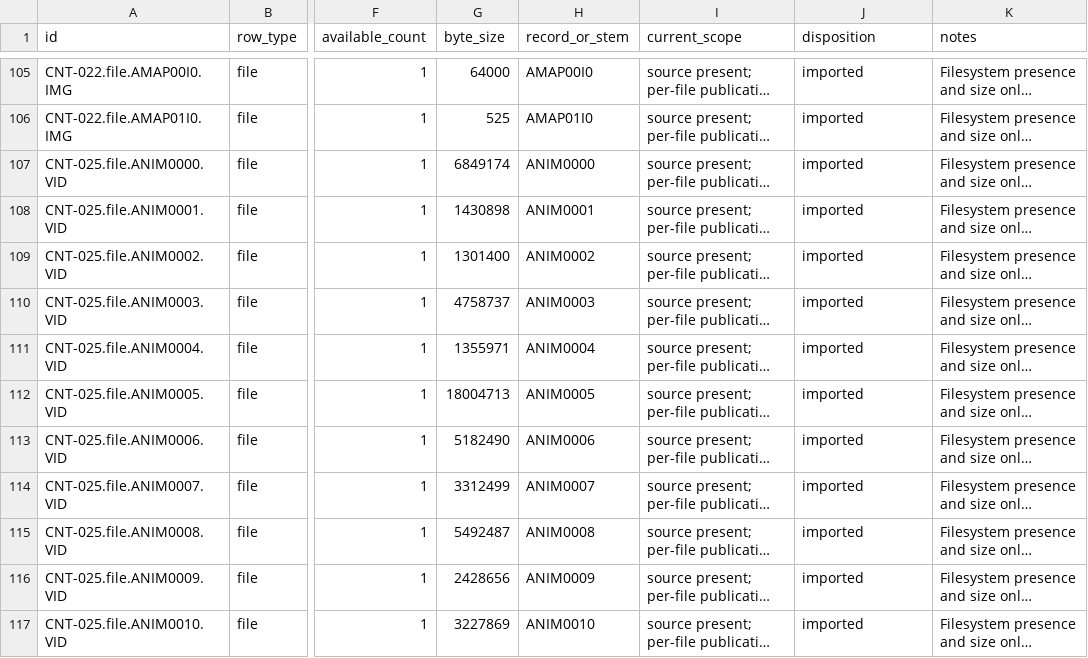
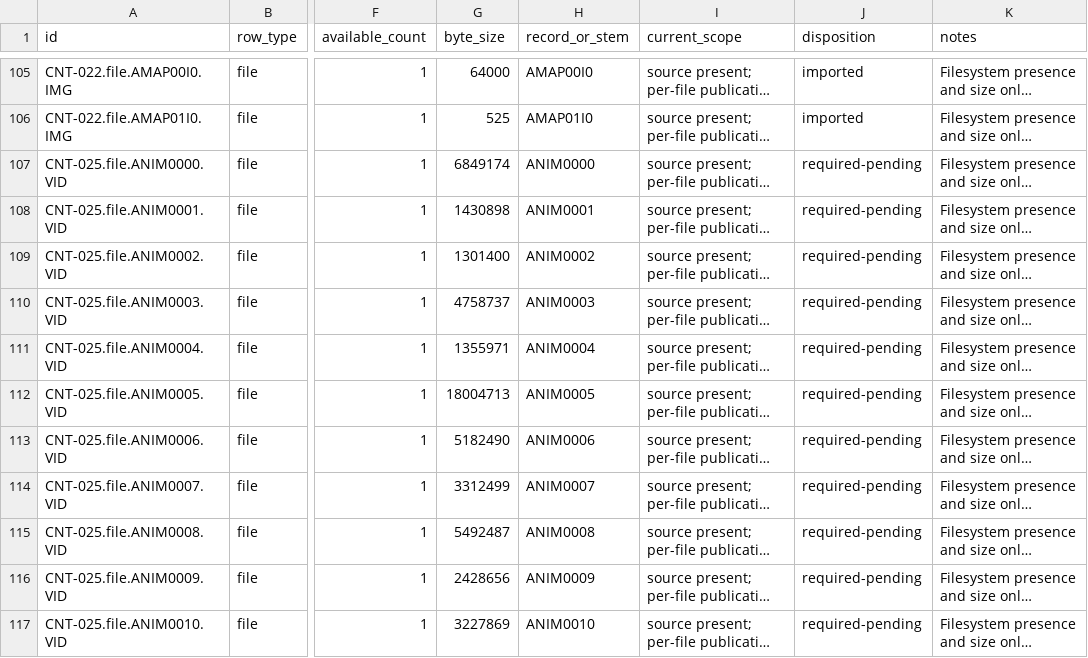
Before and after one commit to FuzzySlipper/rusty-dagger, a CSV file: src/Daggerfall.Import.Tool/inputs/content-source-manifest.csv, drawn as a sheet; only a part is shown, gaps mark what is left out; long unchanged cells end in …; the diff covers the shown part only; the diff names each change by its address in the sheet, - before the commit and + after, or states it on an @@ line.

Commit message:
A source's documented disposition now reflects every publication the product ships: it is imported when any publication reads it and unused only when none does, so MAPS.BSA, CLIMATE.PAK, FACTION.TXT and FLATS.CFG, which only the world blocks or the imported payload read since #10857 retired the site closures, reconcile as imported. The inventory's one writer, Daggerfall.Source.Tool's `source-manifest --update-inventory`, reconciled the column against one publication's source manifest (the world media's by default), against which all four read unused, so a later update would have written a used source down as unused. It is now `source-inventory --update-inventory`, which reconciles against the same join of each artifact's own citations the import's `source-coverage` step reports (the content the product sees, with the staging tree over the repository's content, plus the import records); that join is one entry point, SourceCoverageReconciler.Reconcile with SourceCoverageArtifact.Collect, which the step, the writer and the test fixture all call where each restated it. No publication restates another's sources: each publication's own `*.sources.json` stays the record of what it alone read, and its unused now says so. SourceInventoryReconciler refuses an update that would write unused a source a published artifact cites, naming the source and the artifact (an offline record is not a publication, and a producer ledger that itself calls the source unused is not a read), so records drawn from fewer publications than the product ships cannot write that wrong disposition again. Run over the current tree the update rewrote 42 rows of the disposition column, which had drifted: nine sources the world media and the sky publish (the spell-effect sprite CIFs FIRE, FRST, MJIC, POIS and SHOK00C6, ICON00I0.IMG, MASK04I0.IMG and the two moons) were documented unused, and the 17 VIDs and 16 FLCs documented imported are required-pending, since the shared data imports without --cinematics and no publication carries a converted movie; the residual classification takes imported from that column, so its expected imported list gains the nine. Tests cover a source only the second of two publications reads reconciling and being written as imported, the refusal naming the source and the publication when one publication's manifest would mark it unused, and the command over the real corpus writing the four sources imported where an inventory documents them unused (#10864)

```diff
--- a/src/Daggerfall.Import.Tool/inputs/content-source-manifest.csv
+++ b/src/Daggerfall.Import.Tool/inputs/content-source-manifest.csv
-J107:J117 (disposition): imported
+J107:J117 (disposition): required-pending
```
Also changed, not shown: 31 edited cells elsewhere in this file, 15 other files.
